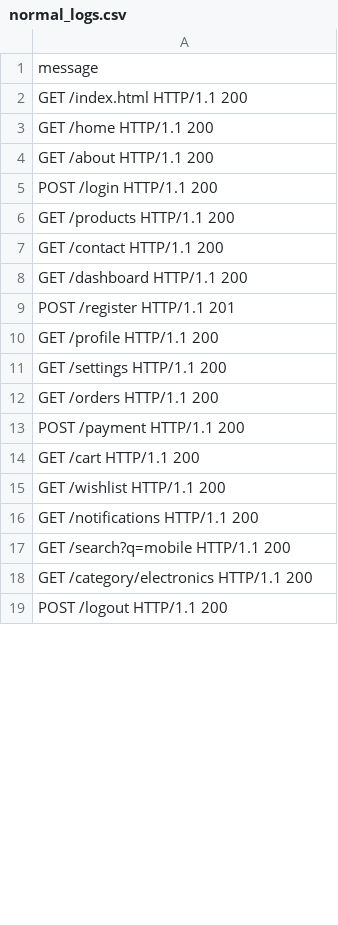
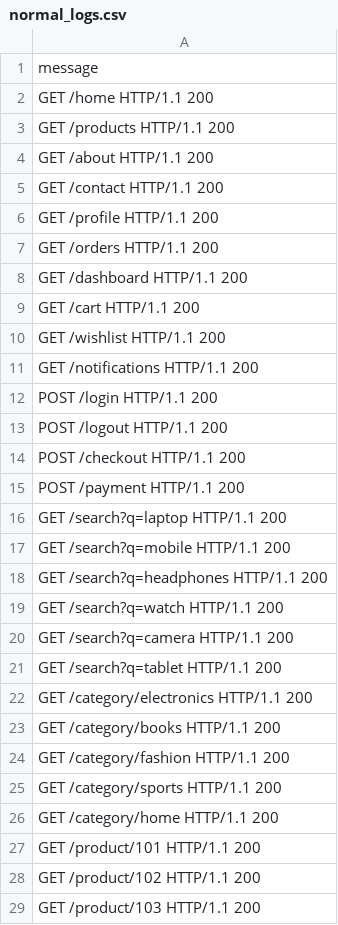
Before and after one commit to tuhin974/Sentinel, a CSV file: data/normal_logs.csv, drawn as a sheet; only a part is shown; the shorter side is filled out with more unchanged rows; the diff covers the shown part only.

Commit message:
Implemented anomaly detector and expanded training dataset

```diff
--- a/data/normal_logs.csv
+++ b/data/normal_logs.csv
@@ -1,14 +1,9 @@
 message
-GET /index.html HTTP/1.1 200
 GET /home HTTP/1.1 200
+GET /products HTTP/1.1 200
 GET /about HTTP/1.1 200
-POST /login HTTP/1.1 200
-GET /products HTTP/1.1 200
 GET /contact HTTP/1.1 200
+GET /profile HTTP/1.1 200
+GET /orders HTTP/1.1 200
 GET /dashboard HTTP/1.1 200
-POST /register HTTP/1.1 201
-GET /profile HTTP/1.1 200
-GET /settings HTTP/1.1 200
-GET /orders HTTP/1.1 200
-POST /payment HTTP/1.1 200
 GET /cart HTTP/1.1 200
@@ -16,3 +11,19 @@ GET /wishlist HTTP/1.1 200
 GET /notifications HTTP/1.1 200
+POST /login HTTP/1.1 200
+POST /logout HTTP/1.1 200
+POST /checkout HTTP/1.1 200
+POST /payment HTTP/1.1 200
+GET /search?q=laptop HTTP/1.1 200
 GET /search?q=mobile HTTP/1.1 200
+GET /search?q=headphones HTTP/1.1 200
+GET /search?q=watch HTTP/1.1 200
+GET /search?q=camera HTTP/1.1 200
+GET /search?q=tablet HTTP/1.1 200
 GET /category/electronics HTTP/1.1 200
+GET /category/books HTTP/1.1 200
+GET /category/fashion HTTP/1.1 200
+GET /category/sports HTTP/1.1 200
+GET /category/home HTTP/1.1 200
+GET /product/101 HTTP/1.1 200
+GET /product/102 HTTP/1.1 200
+GET /product/103 HTTP/1.1 200
```
Also changed, not shown: 66 added rows, 1 removed row and 1 moved row elsewhere in this file, data/anomaly_logs.csv, 6 other files.
